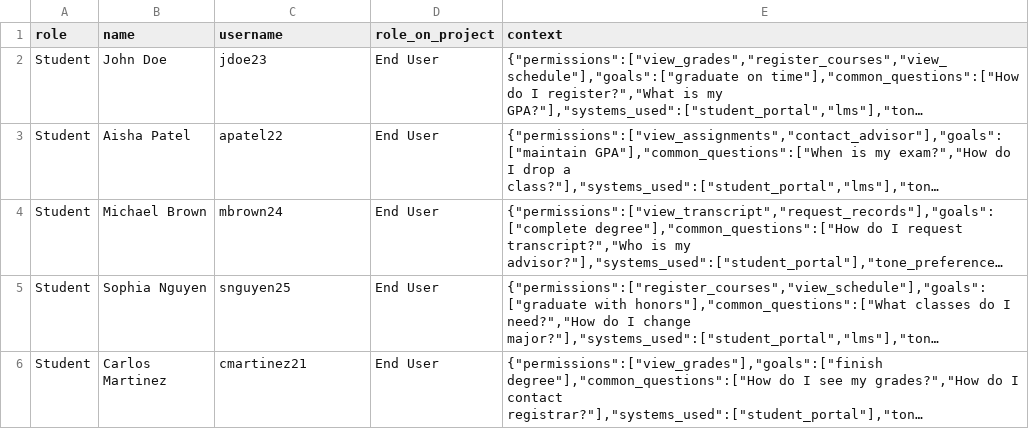
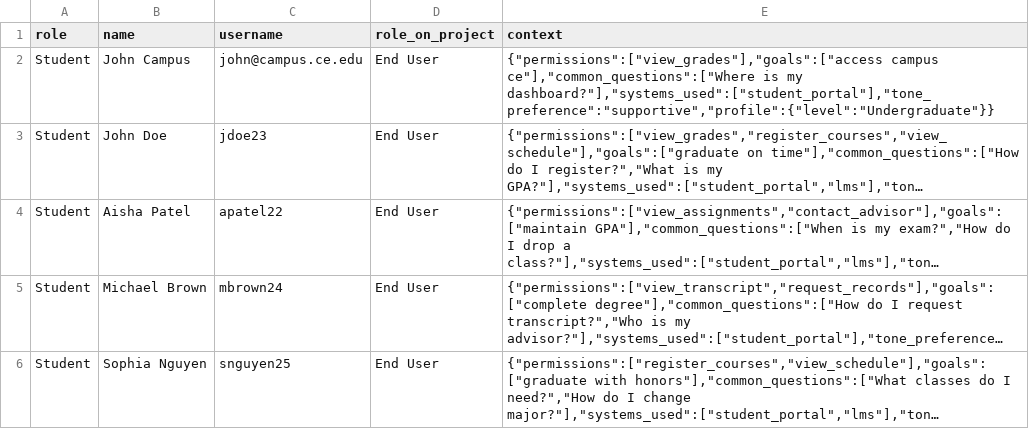
Before and after one commit to JosephCin1/QuantumLeap_ATL_2026_Prometheus, a CSV file: users.csv, drawn as a sheet; only a part is shown; the shorter side is filled out with more unchanged rows; long unchanged cells end in …; the diff names each change by its address in the sheet, - before the commit and + after, or states it on an @@ line.

```diff
--- a/users.csv
+++ b/users.csv
+row 2: Student | John Campus | john@campus.ce.edu | End User | {"permissions":["view_grades"],"goals":["access campus ce"],"common_questions":["Where is my dashboard?"],"systems_used":["student_portal"],"tone_preference":"supportive","profile":{"level":"Undergraduate"}}
```
Also changed, not shown: 5 other files.
